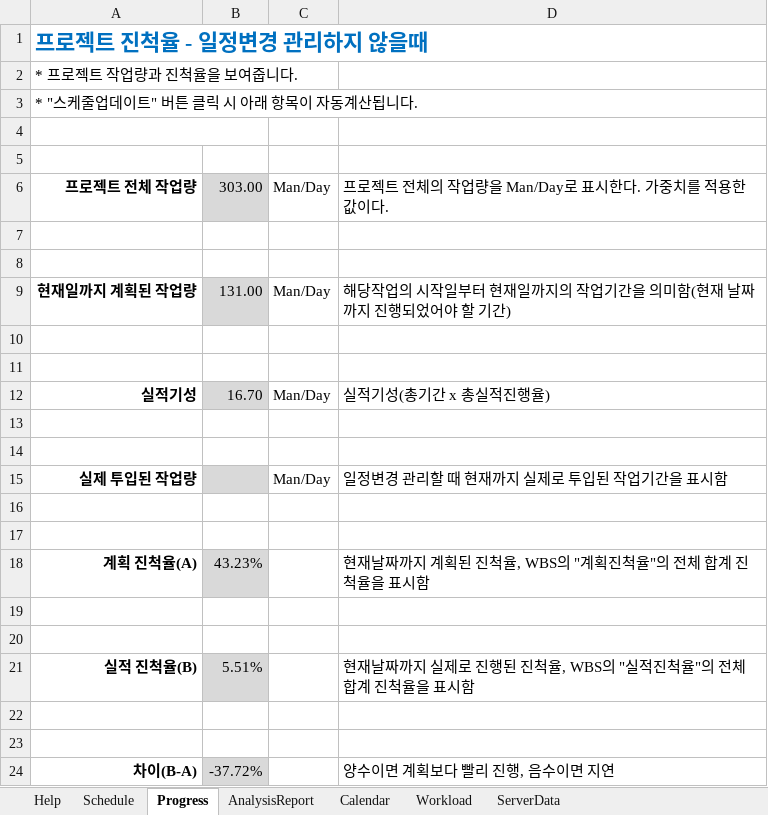
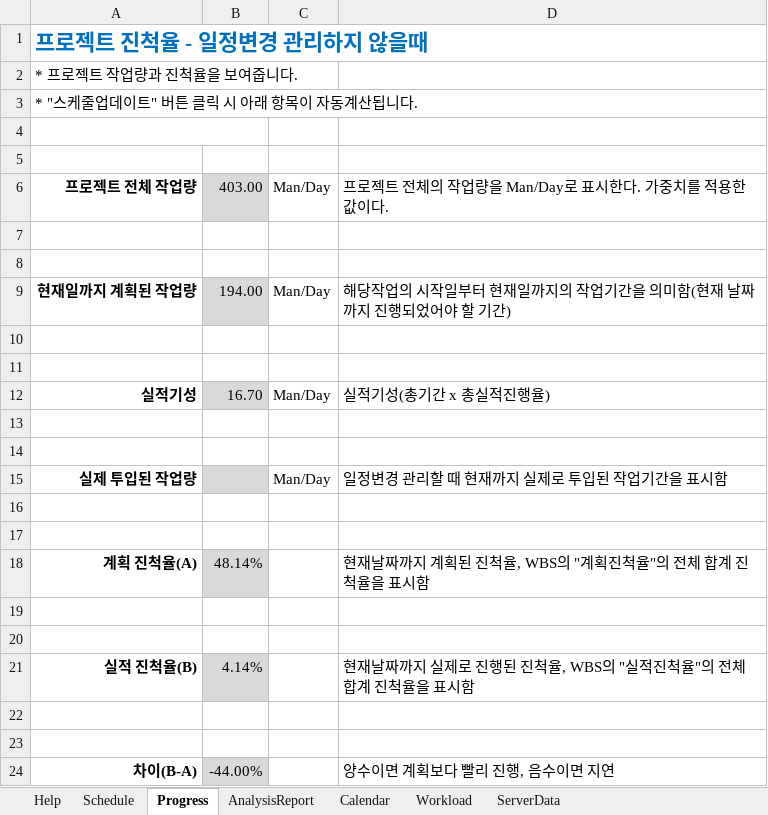
Before and after one commit to Ukjang/Mulcam_SEMI_PJT, an Excel workbook: XLGantt_v4.7.0_20210530_Release_KOR.xlsm, sheet Progress, drawn as a sheet; values as stored, in another font and other column widths than the file's, no borders; conditional formats not drawn; the diff names each change by its address in the sheet, - before the commit and + after, or states it on an @@ line.

```diff
--- a/XLGantt_v4.7.0_20210530_Release_KOR.xlsm (sheet Progress)
+++ b/XLGantt_v4.7.0_20210530_Release_KOR.xlsm (sheet Progress)
-B6: 303.00
+B6: 403.00
-B9: 131.00
+B9: 194.00
-B18: 43.23%
+B18: 48.14%
-B21: 5.51%
+B21: 4.14%
-B24: -37.72%
+B24: -44.00%
```
Also changed, not shown: sheet Schedule, formulas that keep their value, hidden cells, charts or pictures.
